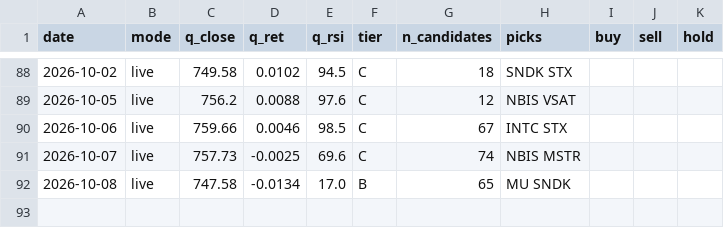
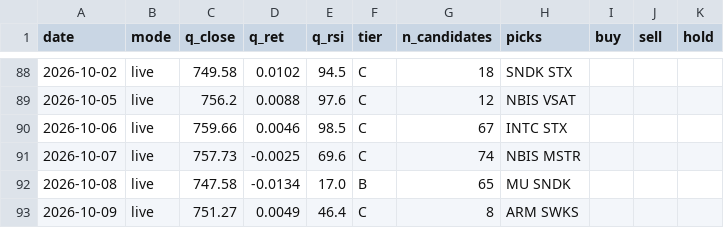
Before and after one commit to exodus611/nasdaq-eod-momentum-scanner, a CSV file: state/daily_log.csv, drawn as a sheet; only a part is shown, gaps mark what is left out.

```diff
--- a/state/daily_log.csv
+++ b/state/daily_log.csv
@@ -92 +92,2 @@ date,mode,q_close,q_ret,q_rsi,tier,n_candidates,picks,buy,sell,hold
 2026-10-08,live,747.58,-0.0134,17.0,B,65,MU SNDK,,,
+2026-10-09,live,751.27,0.0049,46.4,C,8,ARM SWKS,,,
```
Also changed, not shown: state/journal.csv, 5 other files.
